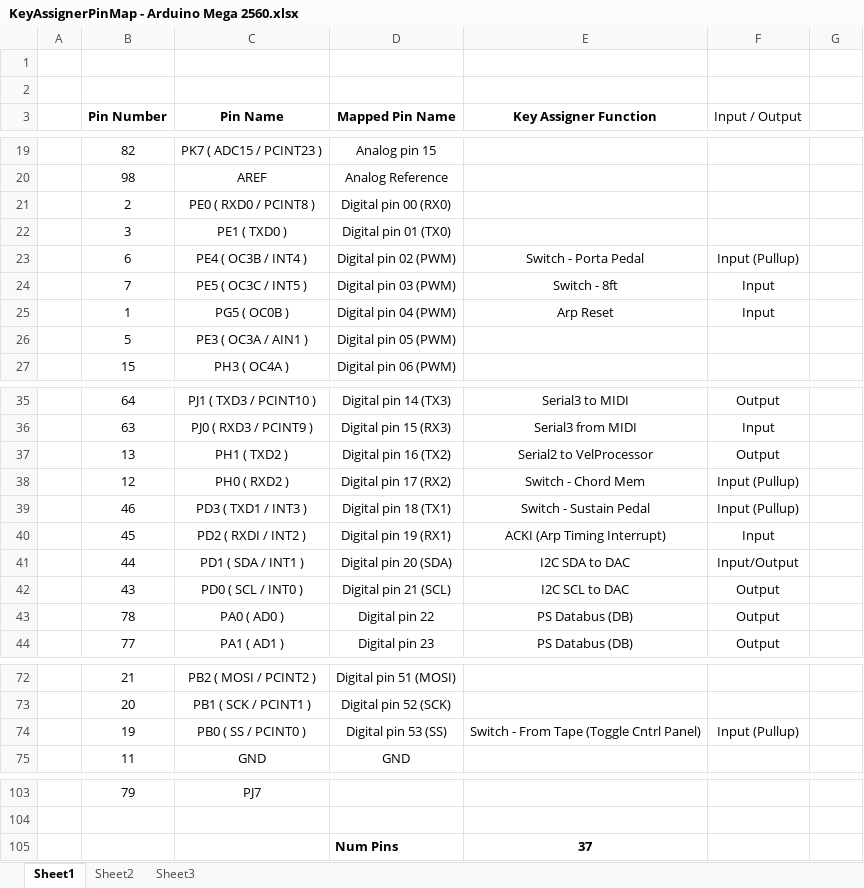
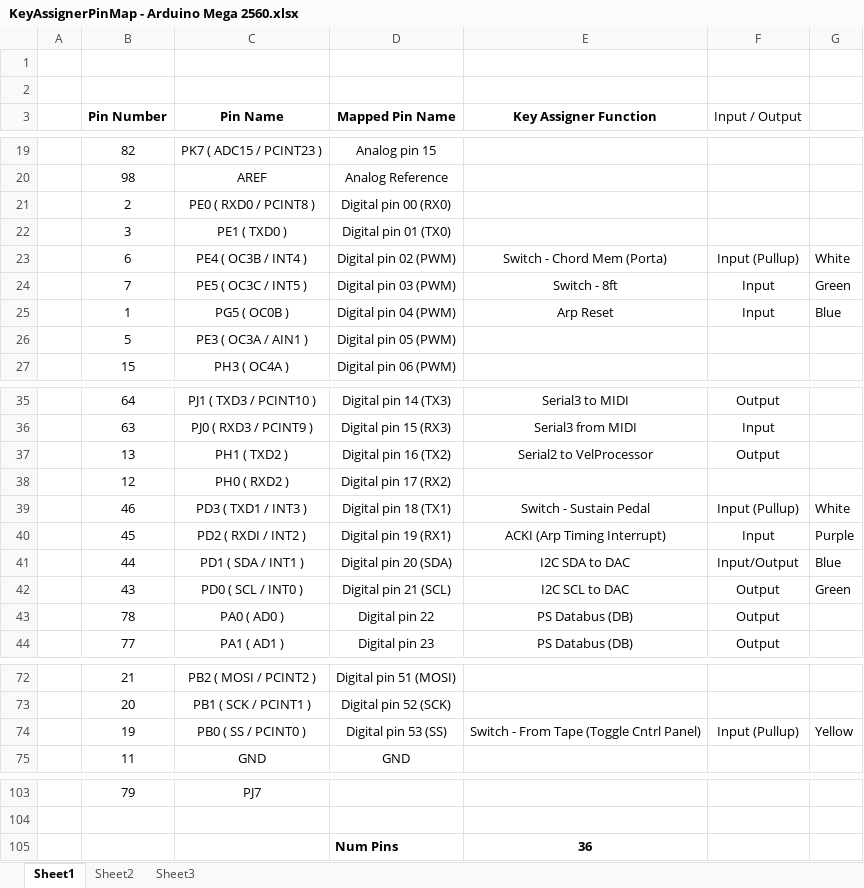
Before and after one commit to chipaudette/ArduinoPolySix, an Excel workbook: PolysixKeyAssigner/KeyAssignerPinMap - Arduino Mega 2560.xlsx, sheet Sheet1, drawn as a sheet; only a part is shown, gaps mark what is left out; values as stored, in another font and other column widths than the file's, no borders; charts and pictures not drawn; the diff names each change by its address in the sheet, - before the commit and + after, or states it on an @@ line.

Commit message:
KeyAssigner: update pinmap again

```diff
--- a/PolysixKeyAssigner/KeyAssignerPinMap - Arduino Mega 2560.xlsx (sheet Sheet1)
+++ b/PolysixKeyAssigner/KeyAssignerPinMap - Arduino Mega 2560.xlsx (sheet Sheet1)
-E23 (Key Assigner Function): Switch - Porta Pedal
+E23 (Key Assigner Function): Switch - Chord Mem (Porta)
-G23: (empty)
+G23: White
-G24: (empty)
+G24: Green
-G25: (empty)
+G25: Blue
-E38 (Key Assigner Function): Switch - Chord Mem
+E38 (Key Assigner Function): (empty)
-F38 (Input / Output): Input (Pullup)
+F38 (Input / Output): (empty)
-G39: (empty)
+G39: White
-G40: (empty)
+G40: Purple
-G41: (empty)
+G41: Blue
-G42: (empty)
+G42: Green
-G74: (empty)
+G74: Yellow
-E105 (Key Assigner Function): 37
+E105 (Key Assigner Function): 36
```
